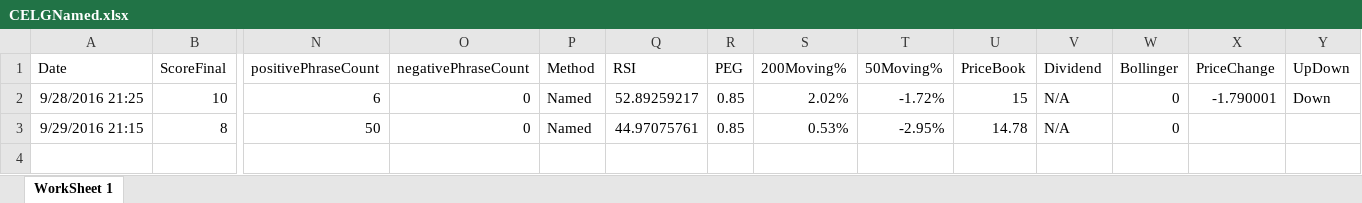
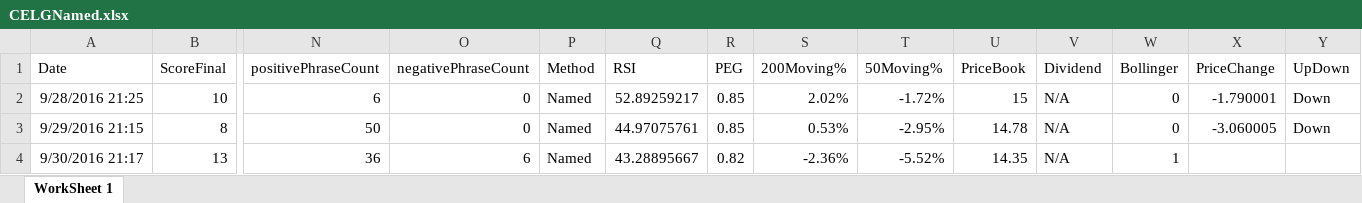
Before and after one commit to adnangumus/StockPredictor, an Excel workbook: StockPredictor/bin/Debug/Packages/Data/CELG/CELGNamed.xlsx, sheet WorkSheet 1, drawn as a sheet; only a part is shown, gaps mark what is left out; values as stored, in another font and other column widths than the file's, no borders; rows hold the shown columns only; the diff names each change by its address in the sheet, - before the commit and + after, or states it on an @@ line.

```diff
--- a/StockPredictor/bin/Debug/Packages/Data/CELG/CELGNamed.xlsx (sheet WorkSheet 1)
+++ b/StockPredictor/bin/Debug/Packages/Data/CELG/CELGNamed.xlsx (sheet WorkSheet 1)
-X3 (PriceChange): (empty)
+X3 (PriceChange): -3.060005
-Y3 (UpDown): (empty)
+Y3 (UpDown): Down
+row 4: 9/30/2016 21:17 | 13 | 36 | 6 | Named | 43.28895667 | 0.82 | -2.36% | -5.52% | 14.35 | N/A | 1
```
Also changed, not shown: StockPredictor/bin/Debug/Packages/Data/BIIB/BIIBBag.xlsx, StockPredictor/bin/Debug/Packages/Data/CELG/CELGNoun.xlsx, 14 other files.
